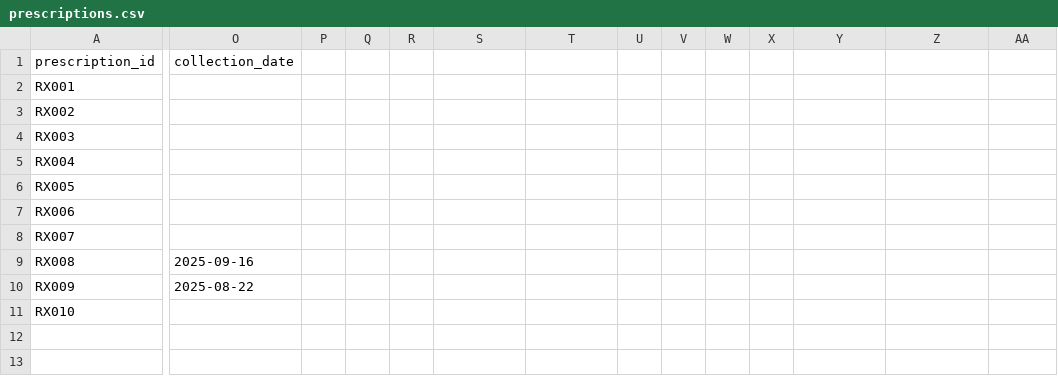
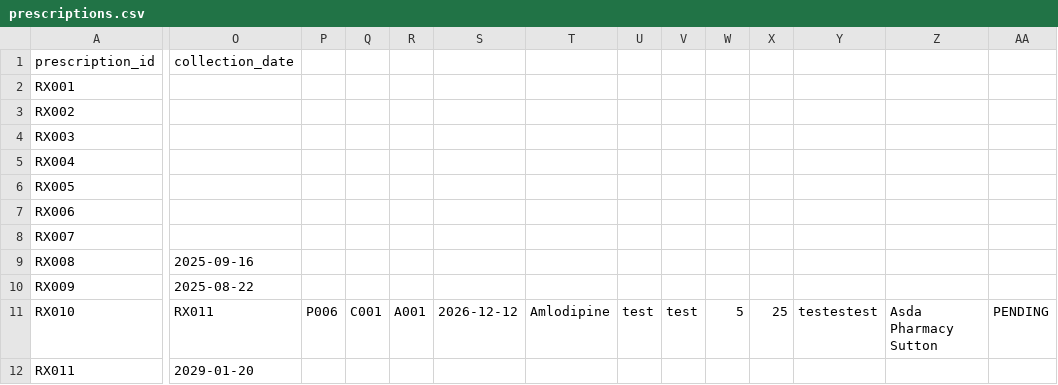
Before and after one commit to Misbahh-dev/HMS-System-Misbah-Al-Rehman, a CSV file: src/data/prescriptions.csv, drawn as a sheet; only a part is shown, gaps mark what is left out; rows hold the shown columns only; the diff covers the shown part only; the diff names each change by its address in the sheet, - before the commit and + after, or states it on an @@ line.

```diff
--- a/src/data/prescriptions.csv
+++ b/src/data/prescriptions.csv
-O11 (collection_date): (empty)
+O11 (collection_date): RX011
-P11: (empty)
+P11: P006
-Q11: (empty)
+Q11: C001
-R11: (empty)
+R11: A001
-S11: (empty)
+S11: 2026-12-12
-T11: (empty)
+T11: Amlodipine
-U11: (empty)
+U11: test
-V11: (empty)
+V11: test
-W11: (empty)
+W11: 5
-X11: (empty)
+X11: 25
-Y11: (empty)
+Y11: testestest
-Z11: (empty)
+Z11: Asda Pharmacy Sutton
-AA11: (empty)
+AA11: PENDING
+row 12: RX011 | 2029-01-20
```
Also changed, not shown: 2 edited cells elsewhere in this file, build/classes/data/appointments.csv, build/classes/data/prescriptions.csv, 27 other files.
